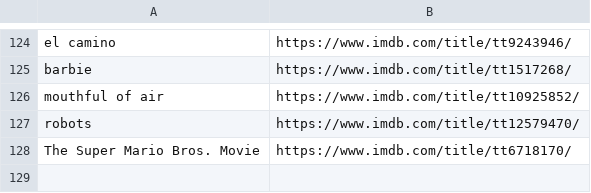
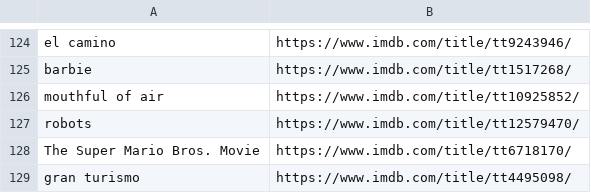
Before and after one commit to kusti420/420recommendations, a CSV file: kusti420recommendations/movies.csv, drawn as a sheet; only a part is shown, gaps mark what is left out; the diff names each change by its address in the sheet, - before the commit and + after, or states it on an @@ line.

Commit message:
idk

```diff
--- a/kusti420recommendations/movies.csv
+++ b/kusti420recommendations/movies.csv
+row 129: gran turismo | https://www.imdb.com/title/tt4495098/
```
